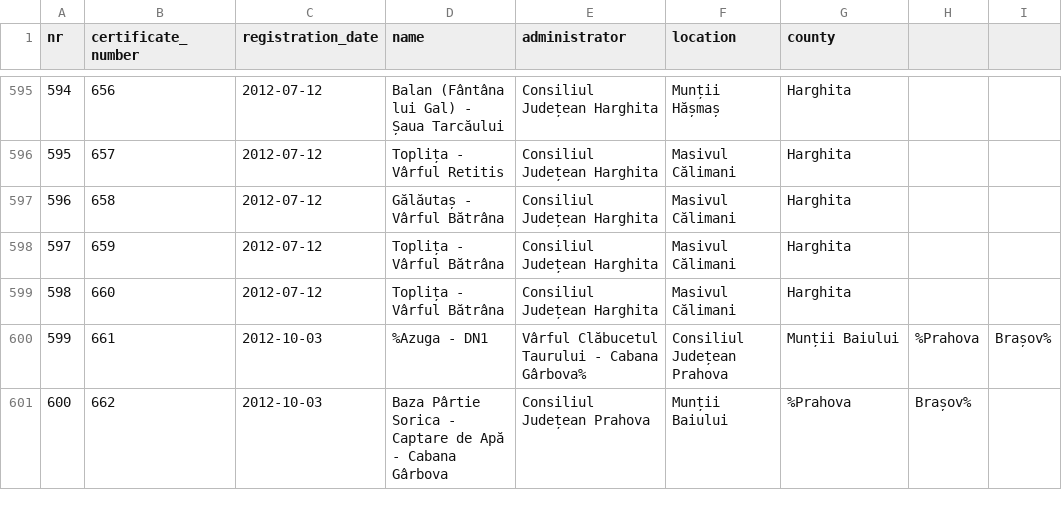
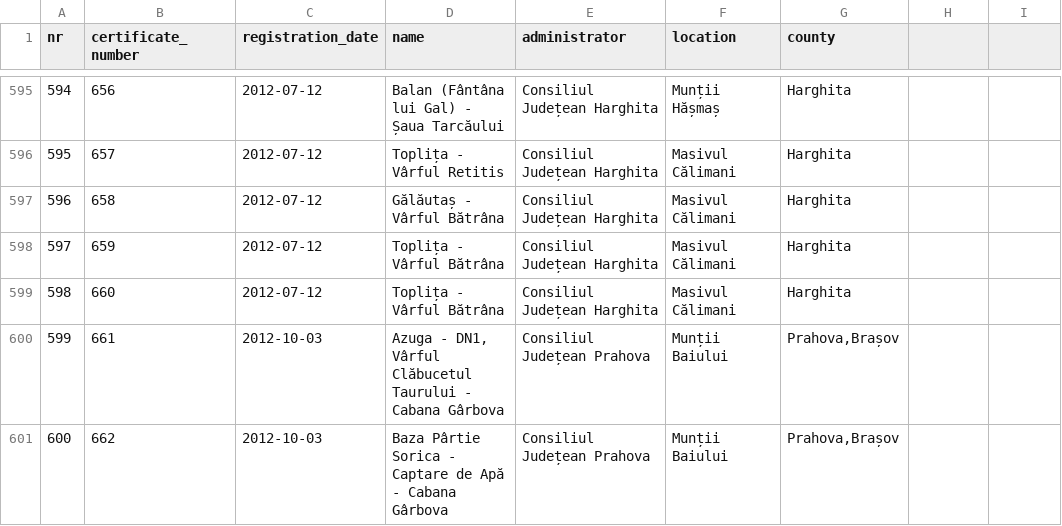
Before and after one commit to communitypoweredbydlot/ttmo-gov-list, a CSV file: data/clean/turism_gov_ro/uniform/ttmo_gov_list.csv, drawn as a sheet; only a part is shown, gaps mark what is left out; the diff covers the shown part only.

```diff
--- a/data/clean/turism_gov_ro/uniform/ttmo_gov_list.csv
+++ b/data/clean/turism_gov_ro/uniform/ttmo_gov_list.csv
@@ -599,3 +599,3 @@ nr,certificate_number,registration_date,name,administrator,location,county
 598,660,2012-07-12,Toplița - Vârful Bătrâna,Consiliul Județean Harghita,Masivul Călimani,Harghita
-599,661,2012-10-03,%Azuga - DN1, Vârful Clăbucetul Taurului - Cabana Gârbova%,Consiliul Județean Prahova,Munții Baiului,%Prahova,Brașov%
-600,662,2012-10-03,Baza Pârtie Sorica - Captare de Apă - Cabana Gârbova,Consiliul Județean Prahova,Munții Baiului,%Prahova,Brașov%
+599,661,2012-10-03,"Azuga - DN1, Vârful Clăbucetul Taurului - Cabana Gârbova",Consiliul Județean Prahova,Munții Baiului,"Prahova,Brașov"
+600,662,2012-10-03,Baza Pârtie Sorica - Captare de Apă - Cabana Gârbova,Consiliul Județean Prahova,Munții Baiului,"Prahova,Brașov"
```
Also changed, not shown: 39 edited cells elsewhere in this file.
